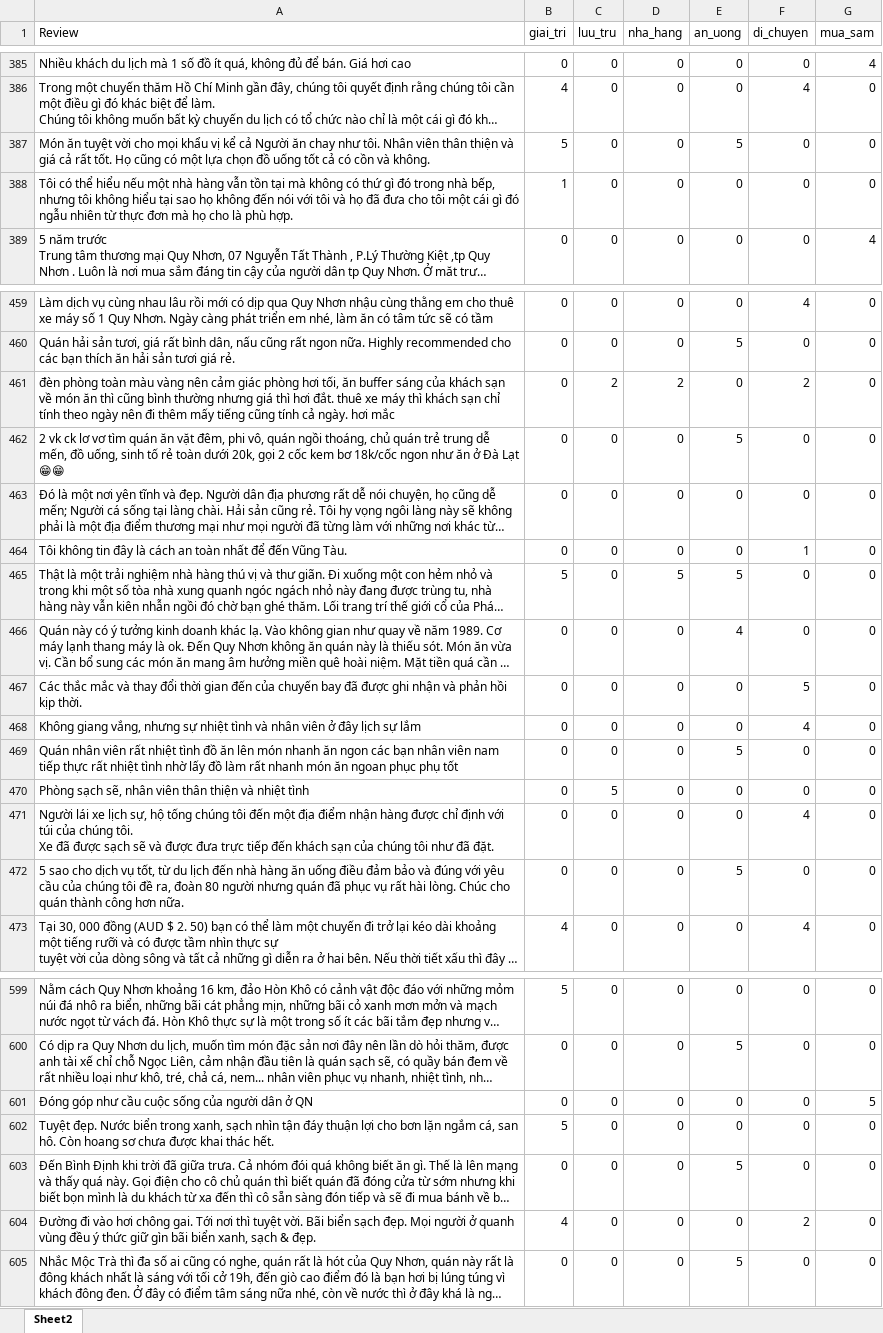
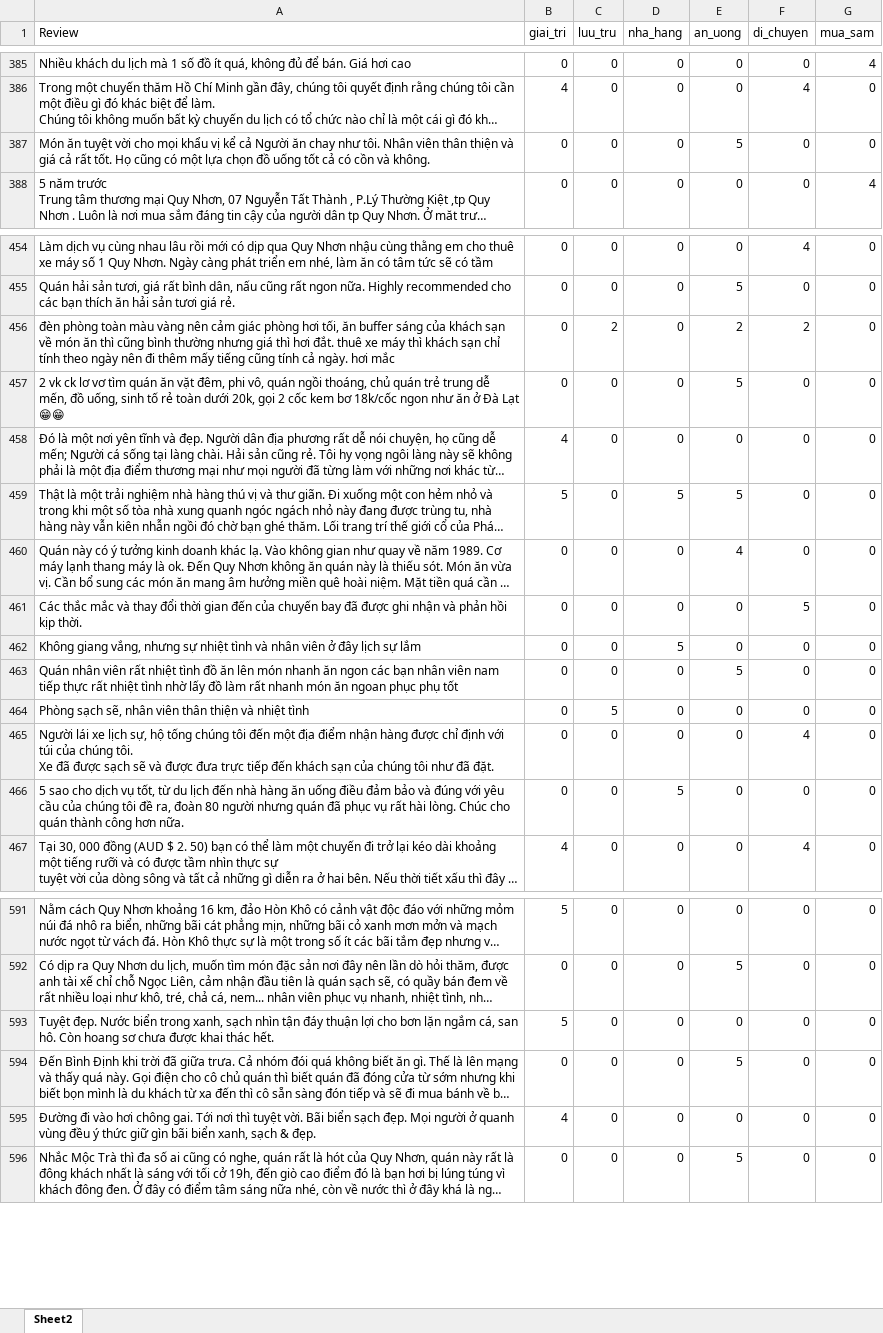
Before and after one commit to vectornguyen76/QN-Hackathon-CTA-Matrix, an Excel workbook: datasets/data_relabel/Relabel_version2.xlsx, sheet Sheet2, drawn as a sheet; only a part is shown, gaps mark what is left out; long unchanged cells end in …; values as stored, in another font and other column widths than the file's, no borders; table styles not drawn; removed rows and columns are numbered as before the commit, all else as after; the diff covers the shown part only; the diff names each change by its address in the sheet, - before the commit and + after, or states it on an @@ line.

```diff
--- a/datasets/data_relabel/Relabel_version2.xlsx (sheet Sheet2)
+++ b/datasets/data_relabel/Relabel_version2.xlsx (sheet Sheet2)
-B387 (giai_tri): 5
+B387 (giai_tri): 0
-row 388: Tôi có thể hiểu nếu một nhà hàng vẫn tồn tại mà không có thứ gì đó trong nhà bếp, nhưng tôi không hiểu tại sao họ không đến nói với tôi và họ đã đưa cho tôi một cái gì đó ngẫu nhiên từ thực đơn mà họ cho là phù hợp. | 1 | 0 | 0 | 0 | 0 | 0
-D456 (nha_hang): 2
+D456 (nha_hang): 0
-E456 (an_uong): 0
+E456 (an_uong): 2
-B458 (giai_tri): 0
+B458 (giai_tri): 4
-row 464: Tôi không tin đây là cách an toàn nhất để đến Vũng Tàu. | 0 | 0 | 0 | 0 | 1 | 0
-D462 (nha_hang): 0
+D462 (nha_hang): 5
-F462 (di_chuyen): 4
+F462 (di_chuyen): 0
-D466 (nha_hang): 0
+D466 (nha_hang): 5
-E466 (an_uong): 5
+E466 (an_uong): 0
-row 601: Đóng góp như cầu cuộc sống của người dân ở QN | 0 | 0 | 0 | 0 | 0 | 5
-F595 (di_chuyen): 2
+F595 (di_chuyen): 0
```
Also changed, not shown: 13 removed rows and 61 edited cells elsewhere in this sheet, 7 other files.
